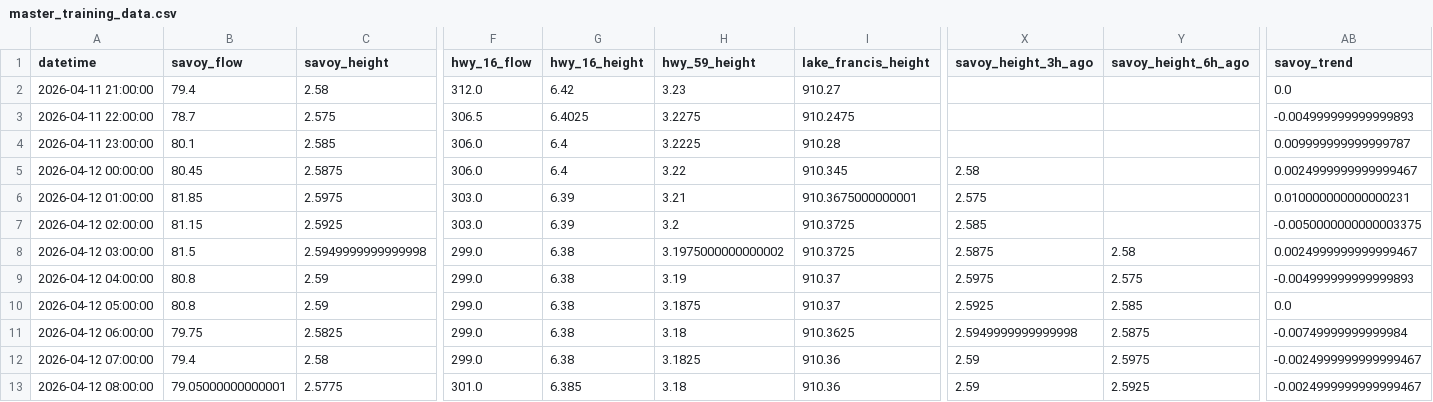
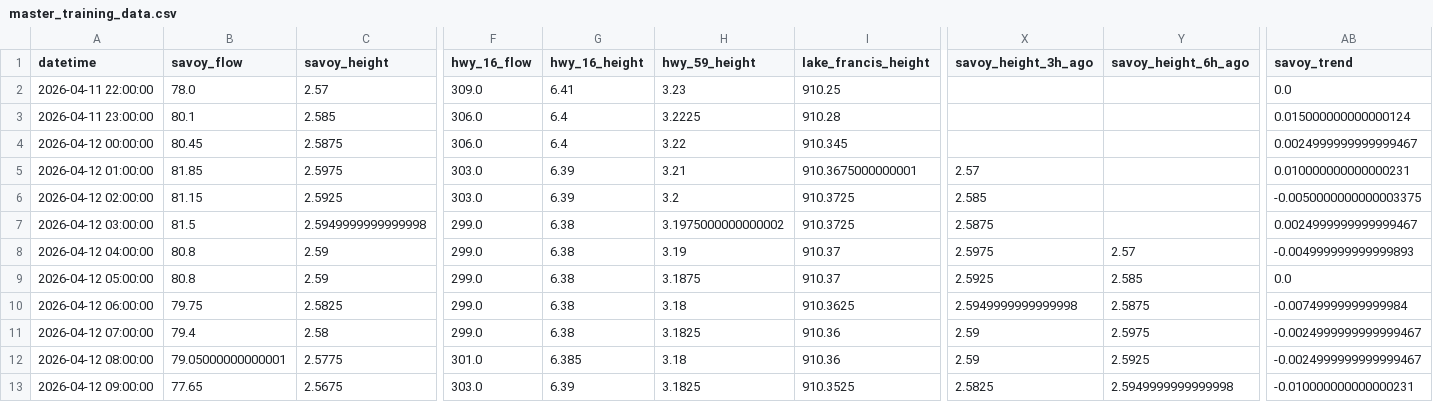
Before and after one commit to easipes2021/Illinois-River-Predictor, a CSV file: master_training_data.csv, drawn as a sheet; only a part is shown, gaps mark what is left out; the shorter side is filled out with more unchanged rows; removed rows and columns are numbered as before the commit, all else as after; rows hold the shown columns only; the diff covers the shown part only; the diff names each change by its address in the sheet, - before the commit and + after, or states it on an @@ line.

```diff
--- a/master_training_data.csv
+++ b/master_training_data.csv
-row 2: 2026-04-11 21:00:00 | 79.4 | 2.58 | 312.0 | 6.42 | 3.23 | 910.27 |  |  | 0.0
-B2 (savoy_flow): 78.7
+B2 (savoy_flow): 78.0
-C2 (savoy_height): 2.575
+C2 (savoy_height): 2.57
-F2 (hwy_16_flow): 306.5
+F2 (hwy_16_flow): 309.0
-G2 (hwy_16_height): 6.4025
+G2 (hwy_16_height): 6.41
-H2 (hwy_59_height): 3.2275
+H2 (hwy_59_height): 3.23
-I2 (lake_francis_height): 910.2475
+I2 (lake_francis_height): 910.25
-AB2 (savoy_trend): -0.004999999999999893
+AB2 (savoy_trend): 0.0
-AB3 (savoy_trend): 0.009999999999999787
+AB3 (savoy_trend): 0.015000000000000124
-X4 (savoy_height_3h_ago): 2.58
+X4 (savoy_height_3h_ago): (empty)
-X5 (savoy_height_3h_ago): 2.575
+X5 (savoy_height_3h_ago): 2.57
-Y7 (savoy_height_6h_ago): 2.58
+Y7 (savoy_height_6h_ago): (empty)
-Y8 (savoy_height_6h_ago): 2.575
+Y8 (savoy_height_6h_ago): 2.57
```
Also changed, not shown: 1 added row and 21 edited cells elsewhere in this file, illinois_river_network.csv, 5 other files.
